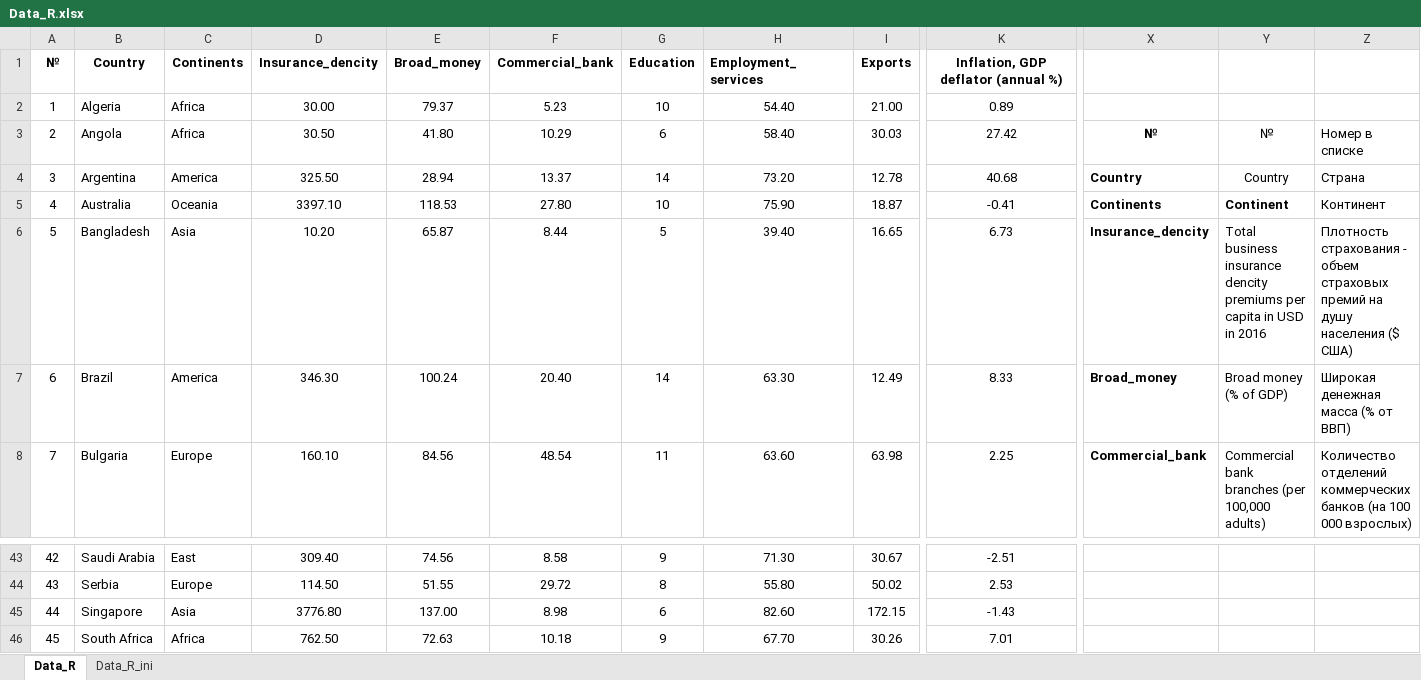
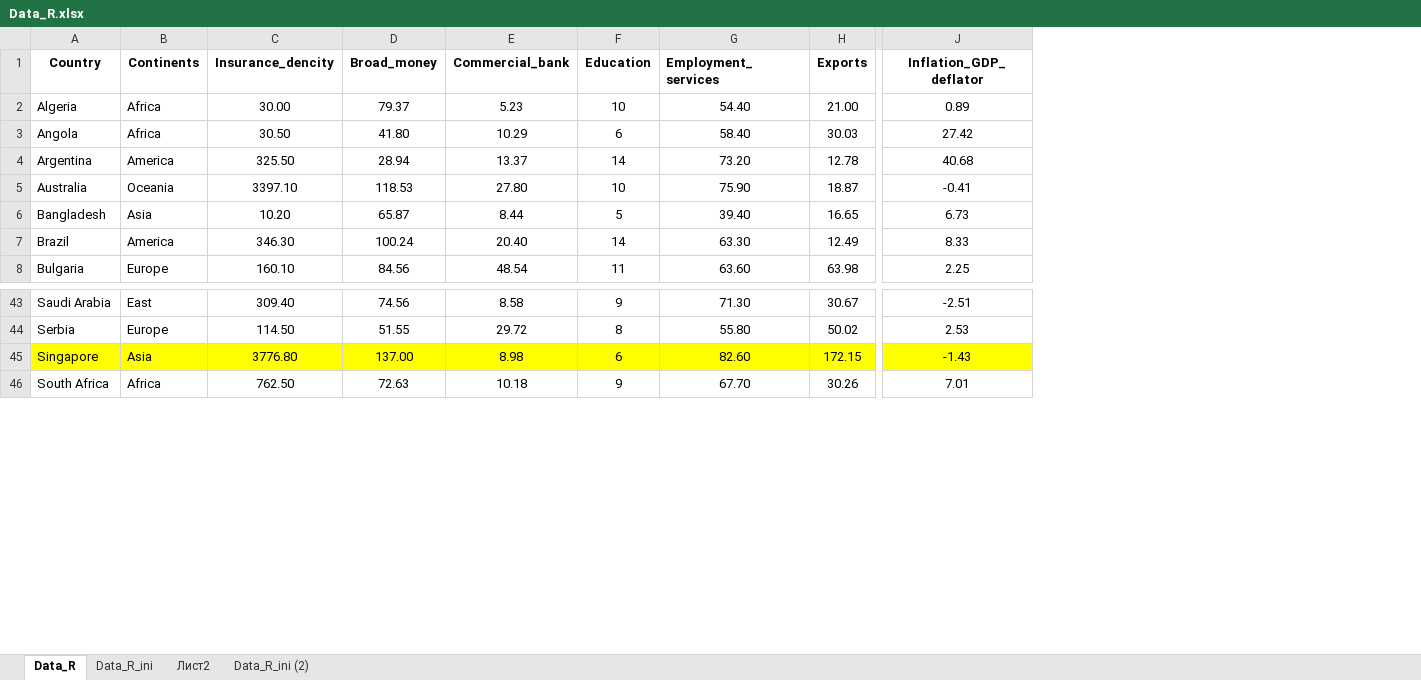
Before and after one commit to mironkina/r_course, an Excel workbook: Data_R.xlsx, sheet Data_R, drawn as a sheet; only a part is shown, gaps mark what is left out; values as stored, in another font and other column widths than the file's, no borders; removed rows and columns are numbered as before the commit, all else as after; the diff covers the shown part only; the diff names each change by its address in the sheet, - before the commit and + after, or states it on an @@ line.

```diff
--- a/Data_R.xlsx (sheet Data_R)
+++ b/Data_R.xlsx (sheet Data_R)
+sheet tab: Лист2
+sheet tab: Data_R_ini (2)
-column A (№), rows 2-8: 1 | 2 | 3 | 4 | 5 | 6 | 7; rows 43-46: 42 | 43 | 44 | 45
-column X, rows 3-8: № | Country | Continents | Insurance_dencity | Broad_money | Commercial_bank
-column Y, rows 3-8: № | Country | Continent | Total business insurance dencity premiums per capita in USD in 2016 | Broad money (% of GDP) | Commercial bank branches (per 100,000 adults)
-column Z, rows 3-8: Номер в списке | Страна | Континент | Плотность страхования - объем страховых премий на душу населения ($ США) | Широкая денежная масса (% от ВВП) | Количество отделений коммерческих банков (на 100 000 взрослых)
-J1: Inflation, GDP deflator (annual %)
+J1: Inflation_GDP_deflator
-A45:J45 fill: none
+A45:J45 fill: #FFFF00
```
Also changed, not shown: 1 removed column and cell formats elsewhere in this sheet, sheet Data_R_ini, formulas that keep their value, Data_R_description.xlsx, 6 other files.
